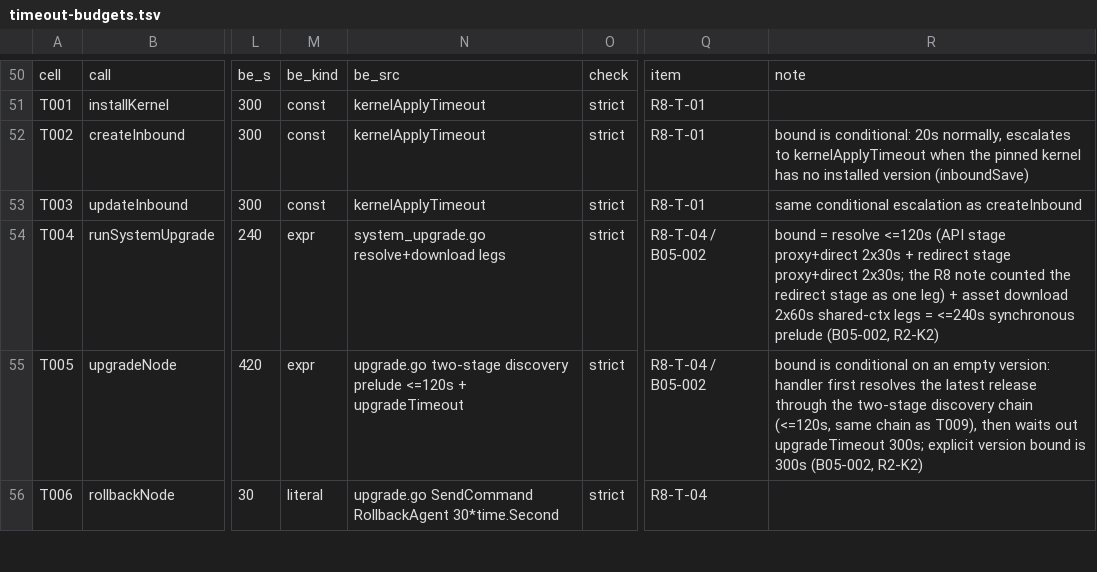
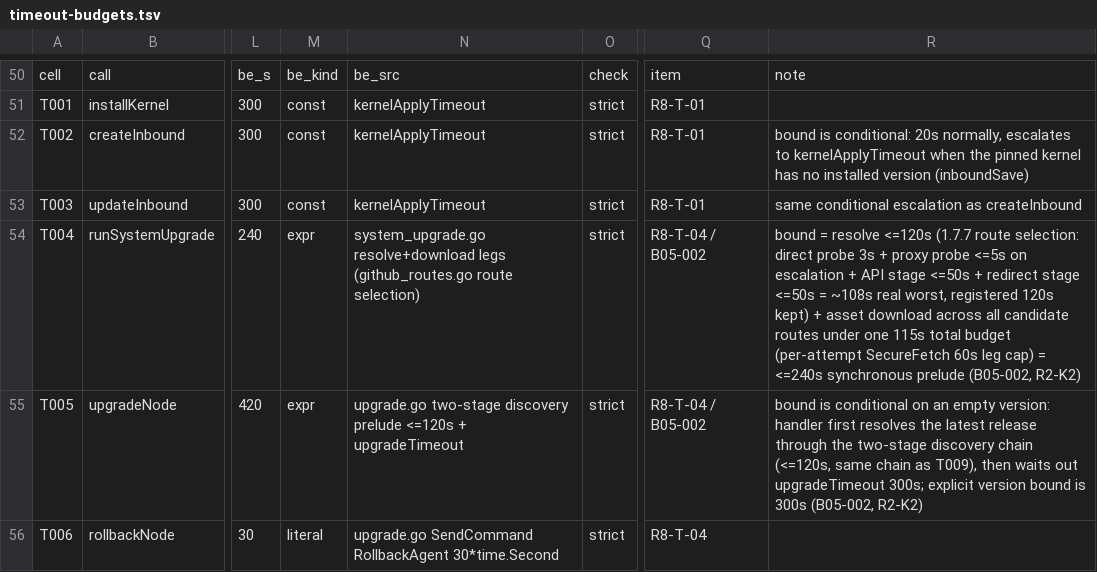
Before and after one commit to iiiiiiiii7125-art/flmx-max, a TSV file: doc/audit/timeout-budgets.tsv, drawn as a sheet; only a part is shown, gaps mark what is left out; the diff covers the shown part only; the diff names each change by its address in the sheet, - before the commit and + after, or states it on an @@ line.

Commit message:
docs: describe built-in GitHub route selection, reconcile batch-upgrade timeout budget to one-wave cap 50

```diff
--- a/doc/audit/timeout-budgets.tsv
+++ b/doc/audit/timeout-budgets.tsv
-N54: …resolve+download legs
+N54: …resolve+download legs (github_routes.go route selection)
-R54: …resolve <=120s (API stage proxy+direct 2x30s + redirect stage proxy+direct 2x30s; the R8 note counted the redirect stage as one leg) + asset download 2x60s shared-ctx legs = <=240s…
+R54: …resolve <=120s (1.7.7 route selection: direct probe 3s + proxy probe <=5s on escalation + API stage <=50s + redirect stage <=50s = ~108s real worst, registered 120s kept) + asset download across all candidate routes under one 115s total budget (per-attempt SecureFetch 60s leg cap) = <=240s…
```
Also changed, not shown: 8 edited cells elsewhere in this file, 3 other files.
